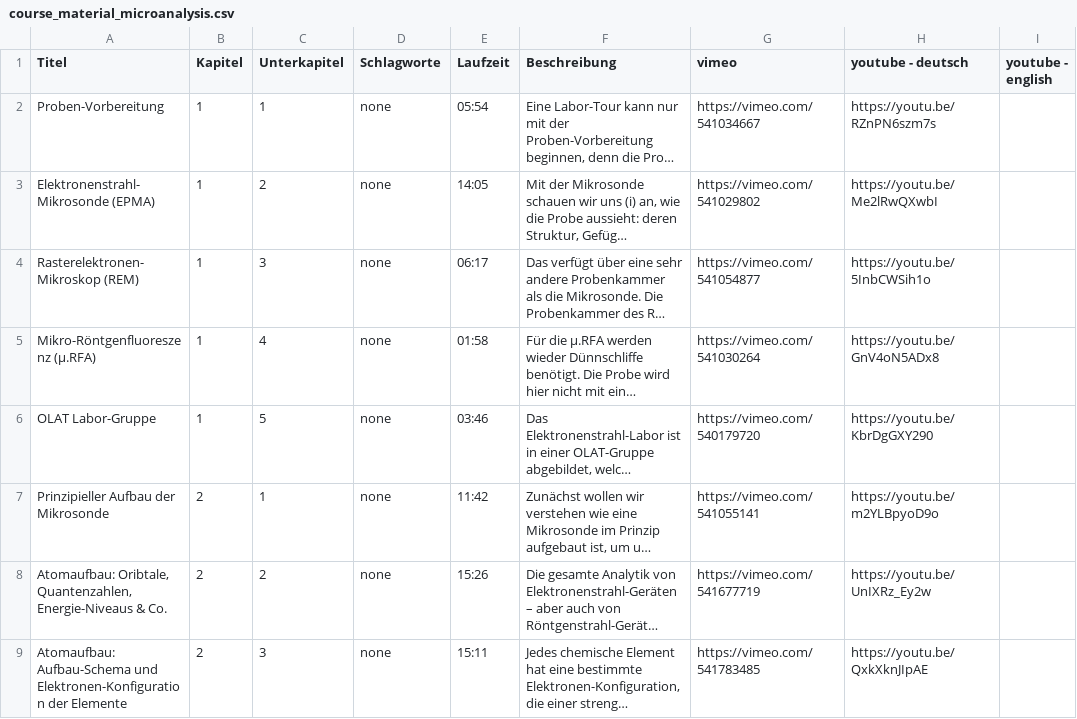
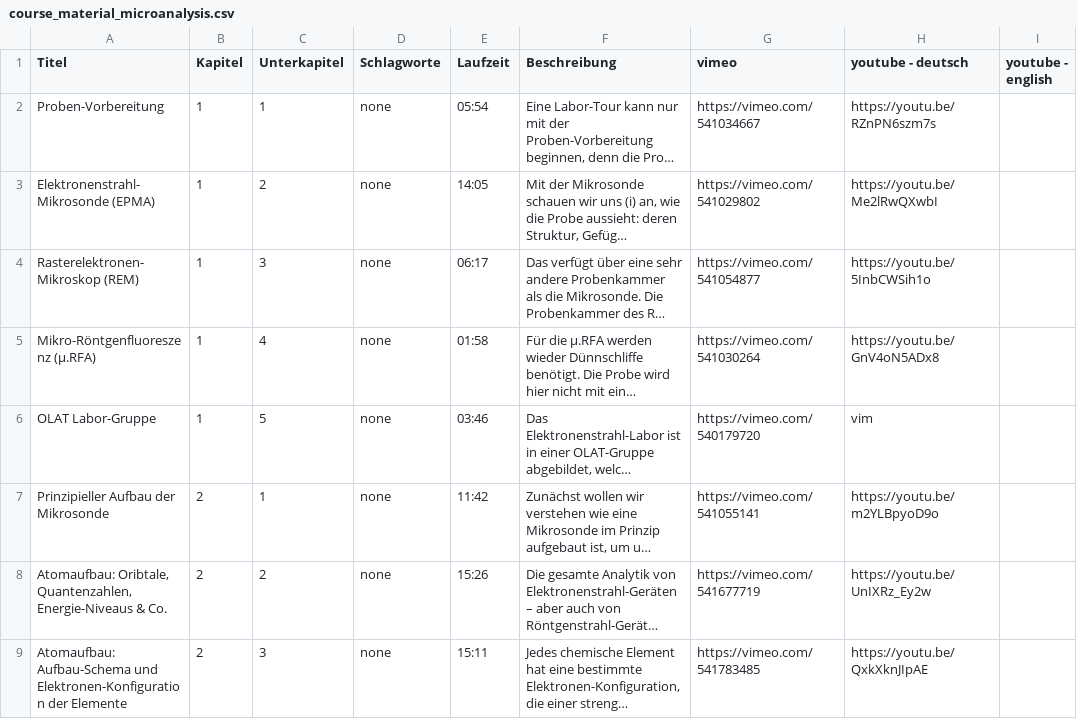
Before and after one commit to Hezel2000/courses, a CSV file: data_cosmochemistry/course_material_microanalysis.csv, drawn as a sheet; only a part is shown; long unchanged cells end in …; the diff names each change by its address in the sheet, - before the commit and + after, or states it on an @@ line.

```diff
--- a/data_cosmochemistry/course_material_microanalysis.csv
+++ b/data_cosmochemistry/course_material_microanalysis.csv
-H6 (youtube - deutsch): https://youtu.be/KbrDgGXY290
+H6 (youtube - deutsch): vim
```
Also changed, not shown: 1 other file.
